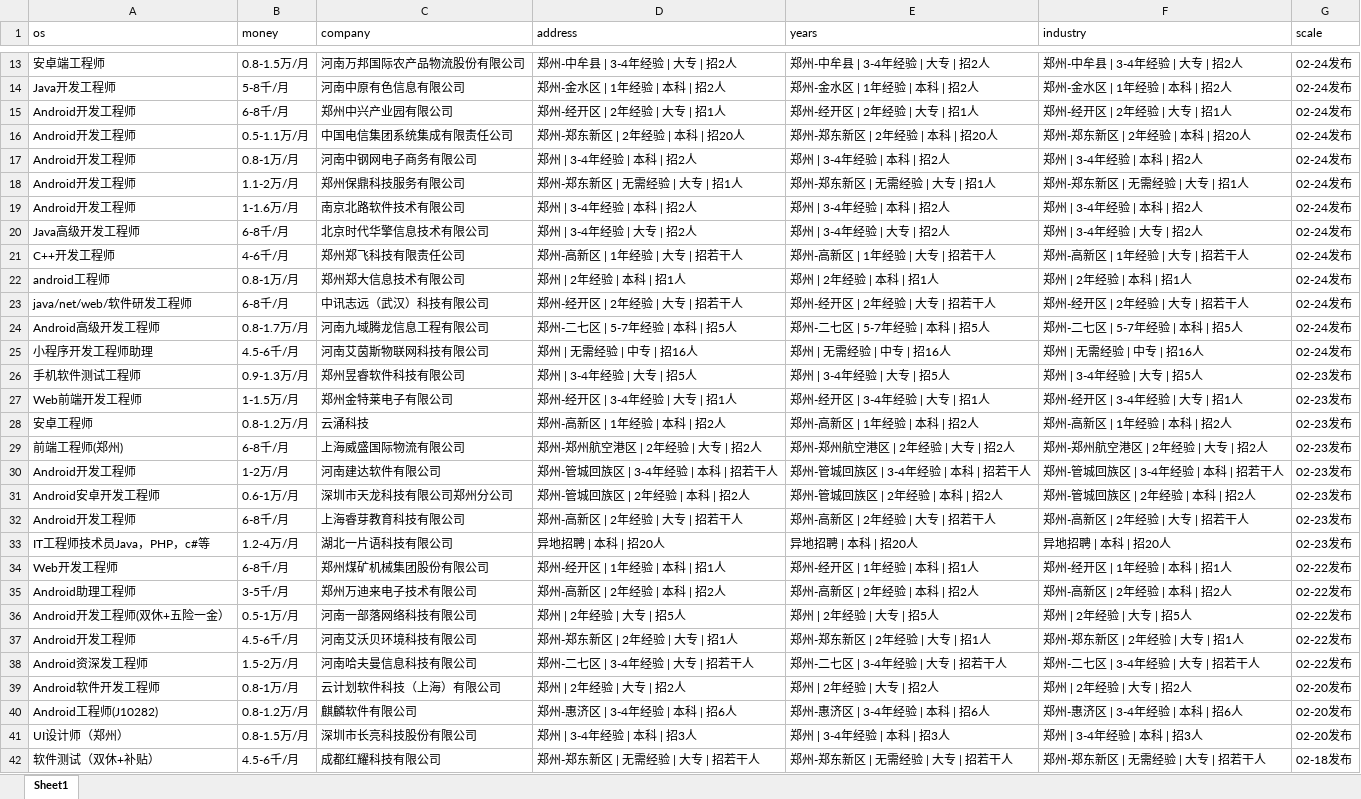
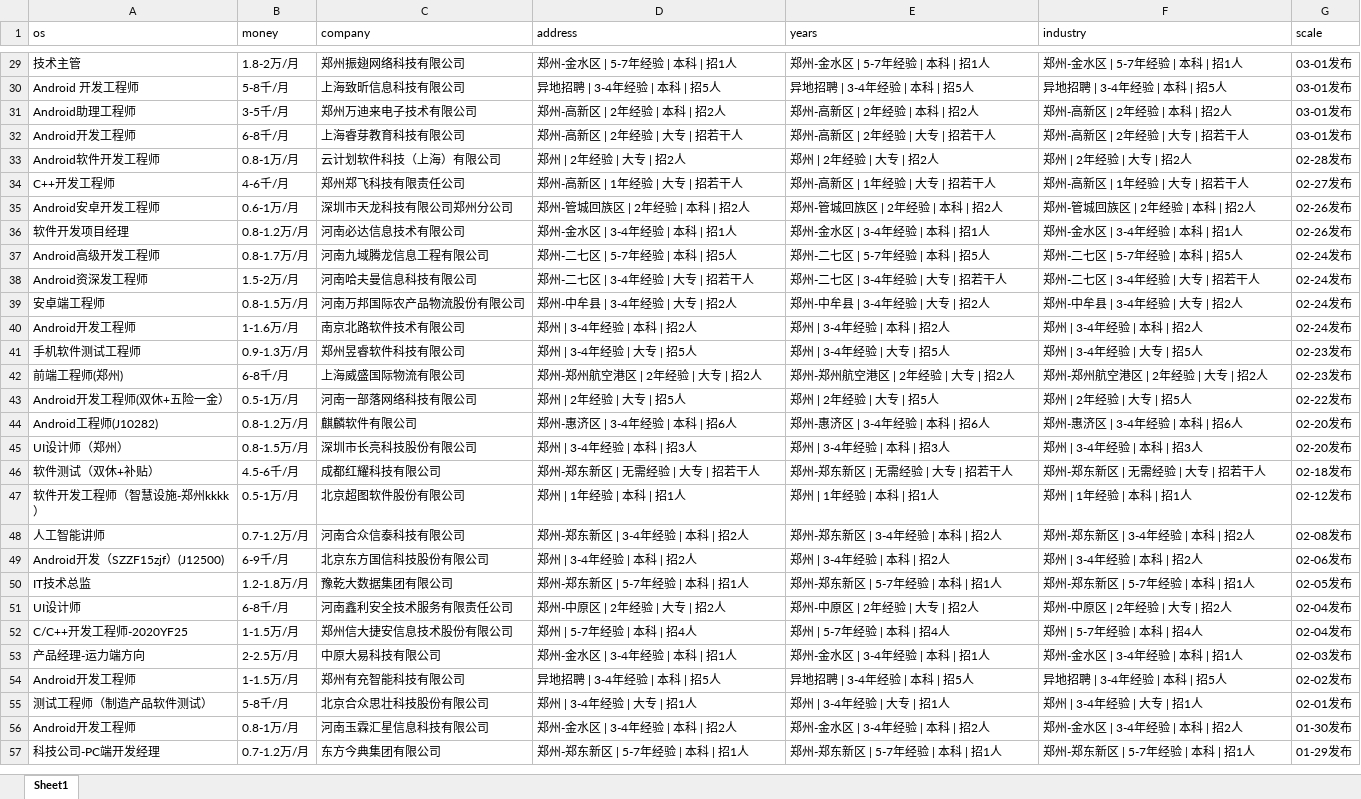
Before and after one commit to leigong2/AskQuastionApp, an Excel workbook: app/src/main/assets/【郑州,android招聘，求职】-前程无忧.xlsx, sheet Sheet1, drawn as a sheet; only a part is shown, gaps mark what is left out; the shorter side is filled out with more unchanged rows; values as stored, in another font and other column widths than the file's, no borders; removed rows and columns are numbered as before the commit, all else as after; the diff covers the shown part only; the diff names each change by its address in the sheet, - before the commit and + after, or states it on an @@ line.

```diff
--- a/app/src/main/assets/【郑州,android招聘，求职】-前程无忧.xlsx (sheet Sheet1)
+++ b/app/src/main/assets/【郑州,android招聘，求职】-前程无忧.xlsx (sheet Sheet1)
+row 29: 技术主管 | 1.8-2万/月 | 郑州振翅网络科技有限公司 | 郑州-金水区 | 5-7年经验 | 本科 | 招1人 | 郑州-金水区 | 5-7年经验 | 本科 | 招1人 | 郑州-金水区 | 5-7年经验 | 本科 | 招1人 | 03-01发布
+row 30: Android 开发工程师 | 5-8千/月 | 上海致昕信息科技有限公司 | 异地招聘 | 3-4年经验 | 本科 | 招5人 | 异地招聘 | 3-4年经验 | 本科 | 招5人 | 异地招聘 | 3-4年经验 | 本科 | 招5人 | 03-01发布
+row 31: Android助理工程师 | 3-5千/月 | 郑州万迪来电子技术有限公司 | 郑州-高新区 | 2年经验 | 本科 | 招2人 | 郑州-高新区 | 2年经验 | 本科 | 招2人 | 郑州-高新区 | 2年经验 | 本科 | 招2人 | 03-01发布
+row 32: Android开发工程师 | 6-8千/月 | 上海睿芽教育科技有限公司 | 郑州-高新区 | 2年经验 | 大专 | 招若干人 | 郑州-高新区 | 2年经验 | 大专 | 招若干人 | 郑州-高新区 | 2年经验 | 大专 | 招若干人 | 03-01发布
+row 33: Android软件开发工程师 | 0.8-1万/月 | 云计划软件科技（上海）有限公司 | 郑州 | 2年经验 | 大专 | 招2人 | 郑州 | 2年经验 | 大专 | 招2人 | 郑州 | 2年经验 | 大专 | 招2人 | 02-28发布
+row 34: C++开发工程师 | 4-6千/月 | 郑州郑飞科技有限责任公司 | 郑州-高新区 | 1年经验 | 大专 | 招若干人 | 郑州-高新区 | 1年经验 | 大专 | 招若干人 | 郑州-高新区 | 1年经验 | 大专 | 招若干人 | 02-27发布
+row 35: Android安卓开发工程师 | 0.6-1万/月 | 深圳市天龙科技有限公司郑州分公司 | 郑州-管城回族区 | 2年经验 | 本科 | 招2人 | 郑州-管城回族区 | 2年经验 | 本科 | 招2人 | 郑州-管城回族区 | 2年经验 | 本科 | 招2人 | 02-26发布
+row 36: 软件开发项目经理 | 0.8-1.2万/月 | 河南必达信息技术有限公司 | 郑州-金水区 | 3-4年经验 | 本科 | 招1人 | 郑州-金水区 | 3-4年经验 | 本科 | 招1人 | 郑州-金水区 | 3-4年经验 | 本科 | 招1人 | 02-26发布
@@ row 24 moved to row 37: Android高级开发工程师 @@
+row 38: Android资深发工程师 | 1.5-2万/月 | 河南哈夫曼信息科技有限公司 | 郑州-二七区 | 3-4年经验 | 大专 | 招若干人 | 郑州-二七区 | 3-4年经验 | 大专 | 招若干人 | 郑州-二七区 | 3-4年经验 | 大专 | 招若干人 | 02-24发布
-row 14: Java开发工程师 | 5-8千/月 | 河南中原有色信息有限公司 | 郑州-金水区 | 1年经验 | 本科 | 招2人 | 郑州-金水区 | 1年经验 | 本科 | 招2人 | 郑州-金水区 | 1年经验 | 本科 | 招2人 | 02-24发布
-row 15: Android开发工程师 | 6-8千/月 | 郑州中兴产业园有限公司 | 郑州-经开区 | 2年经验 | 大专 | 招1人 | 郑州-经开区 | 2年经验 | 大专 | 招1人 | 郑州-经开区 | 2年经验 | 大专 | 招1人 | 02-24发布
-row 16: Android开发工程师 | 0.5-1.1万/月 | 中国电信集团系统集成有限责任公司 | 郑州-郑东新区 | 2年经验 | 本科 | 招20人 | 郑州-郑东新区 | 2年经验 | 本科 | 招20人 | 郑州-郑东新区 | 2年经验 | 本科 | 招20人 | 02-24发布
-row 17: Android开发工程师 | 0.8-1万/月 | 河南中钢网电子商务有限公司 | 郑州 | 3-4年经验 | 本科 | 招2人 | 郑州 | 3-4年经验 | 本科 | 招2人 | 郑州 | 3-4年经验 | 本科 | 招2人 | 02-24发布
-row 18: Android开发工程师 | 1.1-2万/月 | 郑州保鼎科技服务有限公司 | 郑州-郑东新区 | 无需经验 | 大专 | 招1人 | 郑州-郑东新区 | 无需经验 | 大专 | 招1人 | 郑州-郑东新区 | 无需经验 | 大专 | 招1人 | 02-24发布
-row 20: Java高级开发工程师 | 6-8千/月 | 北京时代华擎信息技术有限公司 | 郑州 | 3-4年经验 | 大专 | 招2人 | 郑州 | 3-4年经验 | 大专 | 招2人 | 郑州 | 3-4年经验 | 大专 | 招2人 | 02-24发布
-row 21: C++开发工程师 | 4-6千/月 | 郑州郑飞科技有限责任公司 | 郑州-高新区 | 1年经验 | 大专 | 招若干人 | 郑州-高新区 | 1年经验 | 大专 | 招若干人 | 郑州-高新区 | 1年经验 | 大专 | 招若干人 | 02-24发布
-row 22: android工程师 | 0.8-1万/月 | 郑州郑大信息技术有限公司 | 郑州 | 2年经验 | 本科 | 招1人 | 郑州 | 2年经验 | 本科 | 招1人 | 郑州 | 2年经验 | 本科 | 招1人 | 02-24发布
-row 23: java/net/web/软件研发工程师 | 6-8千/月 | 中讯志远（武汉）科技有限公司 | 郑州-经开区 | 2年经验 | 大专 | 招若干人 | 郑州-经开区 | 2年经验 | 大专 | 招若干人 | 郑州-经开区 | 2年经验 | 大专 | 招若干人 | 02-24发布
-row 25: 小程序开发工程师助理 | 4.5-6千/月 | 河南艾茵斯物联网科技有限公司 | 郑州 | 无需经验 | 中专 | 招16人 | 郑州 | 无需经验 | 中专 | 招16人 | 郑州 | 无需经验 | 中专 | 招16人 | 02-24发布
-row 27: Web前端开发工程师 | 1-1.5万/月 | 郑州金特莱电子有限公司 | 郑州-经开区 | 3-4年经验 | 大专 | 招1人 | 郑州-经开区 | 3-4年经验 | 大专 | 招1人 | 郑州-经开区 | 3-4年经验 | 大专 | 招1人 | 02-23发布
-row 28: 安卓工程师 | 0.8-1.2万/月 | 云涌科技 | 郑州-高新区 | 1年经验 | 本科 | 招2人 | 郑州-高新区 | 1年经验 | 本科 | 招2人 | 郑州-高新区 | 1年经验 | 本科 | 招2人 | 02-23发布
@@ row 30 moved to row 87: Android开发工程师 @@
-row 31: Android安卓开发工程师 | 0.6-1万/月 | 深圳市天龙科技有限公司郑州分公司 | 郑州-管城回族区 | 2年经验 | 本科 | 招2人 | 郑州-管城回族区 | 2年经验 | 本科 | 招2人 | 郑州-管城回族区 | 2年经验 | 本科 | 招2人 | 02-23发布
-row 32: Android开发工程师 | 6-8千/月 | 上海睿芽教育科技有限公司 | 郑州-高新区 | 2年经验 | 大专 | 招若干人 | 郑州-高新区 | 2年经验 | 大专 | 招若干人 | 郑州-高新区 | 2年经验 | 大专 | 招若干人 | 02-23发布
-row 33: IT工程师技术员Java，PHP，c#等 | 1.2-4万/月 | 湖北一片语科技有限公司 | 异地招聘 | 本科 | 招20人 | 异地招聘 | 本科 | 招20人 | 异地招聘 | 本科 | 招20人 | 02-23发布
-row 34: Web开发工程师 | 6-8千/月 | 郑州煤矿机械集团股份有限公司 | 郑州-经开区 | 1年经验 | 本科 | 招1人 | 郑州-经开区 | 1年经验 | 本科 | 招1人 | 郑州-经开区 | 1年经验 | 本科 | 招1人 | 02-22发布
-row 35: Android助理工程师 | 3-5千/月 | 郑州万迪来电子技术有限公司 | 郑州-高新区 | 2年经验 | 本科 | 招2人 | 郑州-高新区 | 2年经验 | 本科 | 招2人 | 郑州-高新区 | 2年经验 | 本科 | 招2人 | 02-22发布
-row 37: Android开发工程师 | 4.5-6千/月 | 河南艾沃贝环境科技有限公司 | 郑州-郑东新区 | 2年经验 | 大专 | 招1人 | 郑州-郑东新区 | 2年经验 | 大专 | 招1人 | 郑州-郑东新区 | 2年经验 | 大专 | 招1人 | 02-22发布
-row 38: Android资深发工程师 | 1.5-2万/月 | 河南哈夫曼信息科技有限公司 | 郑州-二七区 | 3-4年经验 | 大专 | 招若干人 | 郑州-二七区 | 3-4年经验 | 大专 | 招若干人 | 郑州-二七区 | 3-4年经验 | 大专 | 招若干人 | 02-22发布
-row 39: Android软件开发工程师 | 0.8-1万/月 | 云计划软件科技（上海）有限公司 | 郑州 | 2年经验 | 大专 | 招2人 | 郑州 | 2年经验 | 大专 | 招2人 | 郑州 | 2年经验 | 大专 | 招2人 | 02-20发布
```
Also changed, not shown: 31 added rows, 25 removed rows and 22 edited cells elsewhere in this sheet, app/src/main/assets/「郑州招聘信息」郑州招聘网 - BOSS直聘.xlsx, app/src/main/assets/【郑州招聘信息_郑州招聘_郑州招聘网】-郑州猎聘.xlsx, 7 other files.
